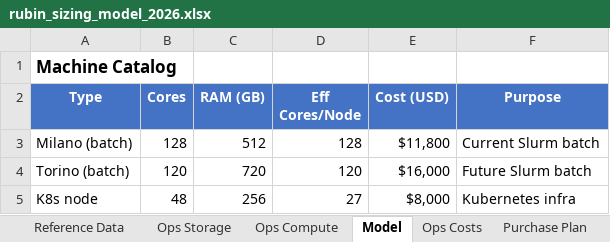
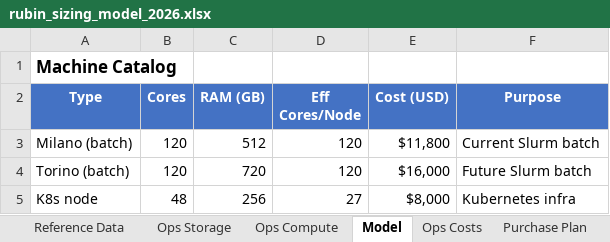
Before and after one commit to lsst/rubin-sizing-model, an Excel workbook: rubin_sizing_model_2026.xlsx, sheet Model, drawn as a sheet; only a part is shown; values as stored, in another font and other column widths than the file's, no borders; the diff names each change by its address in the sheet, - before the commit and + after, or states it on an @@ line.

```diff
--- a/rubin_sizing_model_2026.xlsx (sheet Model)
+++ b/rubin_sizing_model_2026.xlsx (sheet Model)
-B3 (Cores): 128
+B3 (Cores): 120
-D3 (Eff Cores/Node): 128
+D3 (Eff Cores/Node): 120
```
Also changed, not shown: sheet Reference Data, sheet Purchase Plan, sheet Yearly Readiness, sheet Ops Compute, 1 other file.
